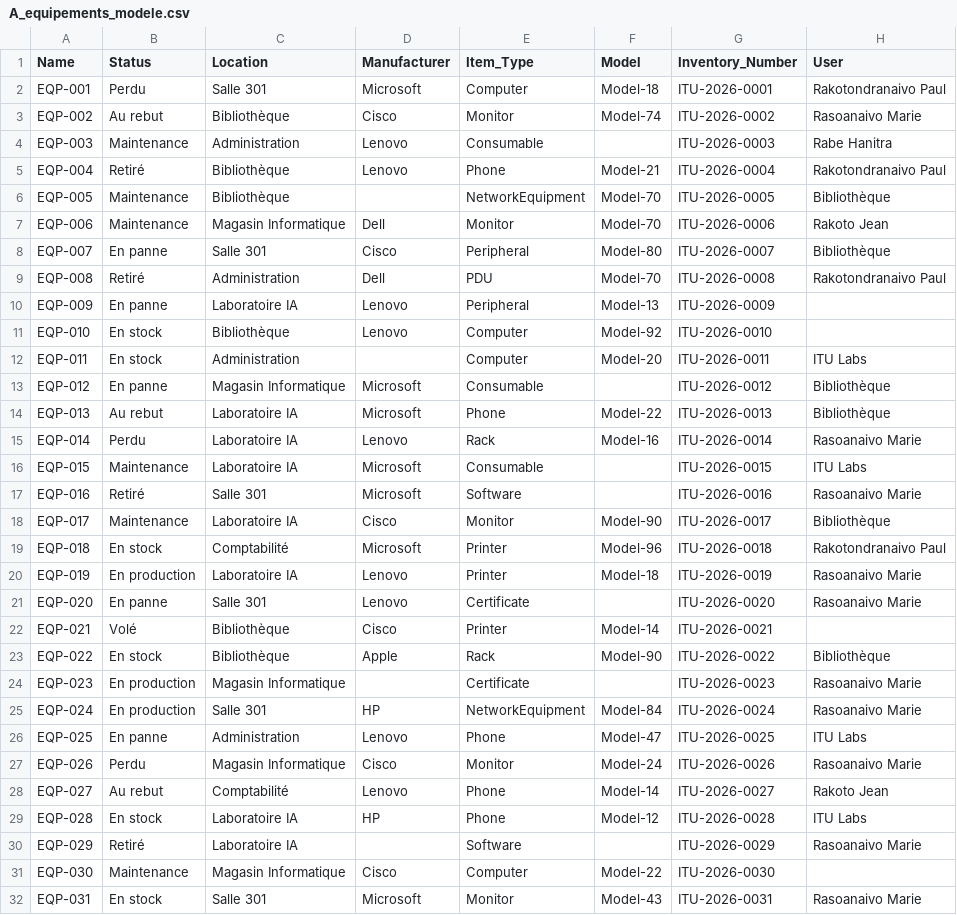
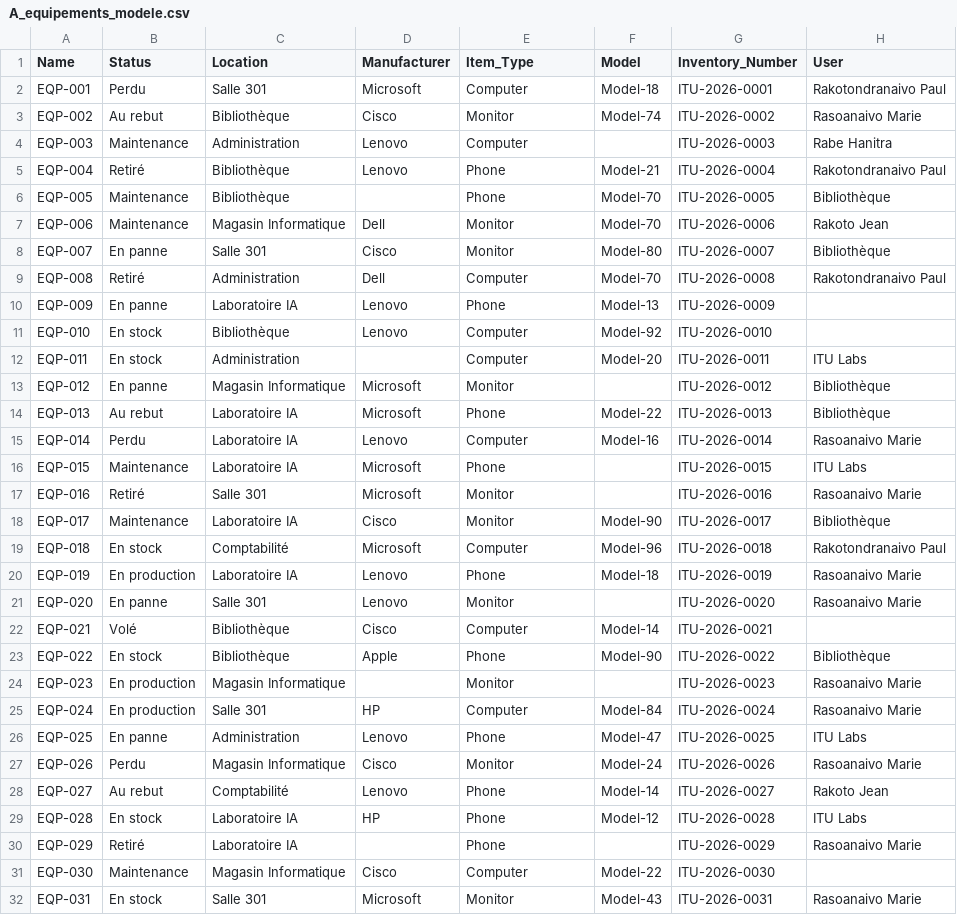
Before and after one commit to EdouardoRabe/glpi, a CSV file: csv/A_equipements_modele.csv, drawn as a sheet; only a part is shown; the diff covers the shown part only.

```diff
--- a/csv/A_equipements_modele.csv
+++ b/csv/A_equipements_modele.csv
@@ -3,24 +3,24 @@ EQP-001,Perdu,Salle 301,Microsoft,Computer,Model-18,ITU-2026-0001,Rakotondranaiv
 EQP-002,Au rebut,Bibliothèque,Cisco,Monitor,Model-74,ITU-2026-0002,Rasoanaivo Marie
-EQP-003,Maintenance,Administration,Lenovo,Consumable,,ITU-2026-0003,Rabe Hanitra
+EQP-003,Maintenance,Administration,Lenovo,Computer,,ITU-2026-0003,Rabe Hanitra
 EQP-004,Retiré,Bibliothèque,Lenovo,Phone,Model-21,ITU-2026-0004,Rakotondranaivo Paul
-EQP-005,Maintenance,Bibliothèque,,NetworkEquipment,Model-70,ITU-2026-0005,Bibliothèque
+EQP-005,Maintenance,Bibliothèque,,Phone,Model-70,ITU-2026-0005,Bibliothèque
 EQP-006,Maintenance,Magasin Informatique,Dell,Monitor,Model-70,ITU-2026-0006,Rakoto Jean
-EQP-007,En panne,Salle 301,Cisco,Peripheral,Model-80,ITU-2026-0007,Bibliothèque
-EQP-008,Retiré,Administration,Dell,PDU,Model-70,ITU-2026-0008,Rakotondranaivo Paul
-EQP-009,En panne,Laboratoire IA,Lenovo,Peripheral,Model-13,ITU-2026-0009,
+EQP-007,En panne,Salle 301,Cisco,Monitor,Model-80,ITU-2026-0007,Bibliothèque
+EQP-008,Retiré,Administration,Dell,Computer,Model-70,ITU-2026-0008,Rakotondranaivo Paul
+EQP-009,En panne,Laboratoire IA,Lenovo,Phone,Model-13,ITU-2026-0009,
 EQP-010,En stock,Bibliothèque,Lenovo,Computer,Model-92,ITU-2026-0010,
 EQP-011,En stock,Administration,,Computer,Model-20,ITU-2026-0011,ITU Labs
-EQP-012,En panne,Magasin Informatique,Microsoft,Consumable,,ITU-2026-0012,Bibliothèque
+EQP-012,En panne,Magasin Informatique,Microsoft,Monitor,,ITU-2026-0012,Bibliothèque
 EQP-013,Au rebut,Laboratoire IA,Microsoft,Phone,Model-22,ITU-2026-0013,Bibliothèque
-EQP-014,Perdu,Laboratoire IA,Lenovo,Rack,Model-16,ITU-2026-0014,Rasoanaivo Marie
-EQP-015,Maintenance,Laboratoire IA,Microsoft,Consumable,,ITU-2026-0015,ITU Labs
-EQP-016,Retiré,Salle 301,Microsoft,Software,,ITU-2026-0016,Rasoanaivo Marie
+EQP-014,Perdu,Laboratoire IA,Lenovo,Computer,Model-16,ITU-2026-0014,Rasoanaivo Marie
+EQP-015,Maintenance,Laboratoire IA,Microsoft,Phone,,ITU-2026-0015,ITU Labs
+EQP-016,Retiré,Salle 301,Microsoft,Monitor,,ITU-2026-0016,Rasoanaivo Marie
 EQP-017,Maintenance,Laboratoire IA,Cisco,Monitor,Model-90,ITU-2026-0017,Bibliothèque
-EQP-018,En stock,Comptabilité,Microsoft,Printer,Model-96,ITU-2026-0018,Rakotondranaivo Paul
-EQP-019,En production,Laboratoire IA,Lenovo,Printer,Model-18,ITU-2026-0019,Rasoanaivo Marie
-EQP-020,En panne,Salle 301,Lenovo,Certificate,,ITU-2026-0020,Rasoanaivo Marie
-EQP-021,Volé,Bibliothèque,Cisco,Printer,Model-14,ITU-2026-0021,
-EQP-022,En stock,Bibliothèque,Apple,Rack,Model-90,ITU-2026-0022,Bibliothèque
-EQP-023,En production,Magasin Informatique,,Certificate,,ITU-2026-0023,Rasoanaivo Marie
-EQP-024,En production,Salle 301,HP,NetworkEquipment,Model-84,ITU-2026-0024,Rasoanaivo Marie
+EQP-018,En stock,Comptabilité,Microsoft,Computer,Model-96,ITU-2026-0018,Rakotondranaivo Paul
+EQP-019,En production,Laboratoire IA,Lenovo,Phone,Model-18,ITU-2026-0019,Rasoanaivo Marie
+EQP-020,En panne,Salle 301,Lenovo,Monitor,,ITU-2026-0020,Rasoanaivo Marie
+EQP-021,Volé,Bibliothèque,Cisco,Computer,Model-14,ITU-2026-0021,
+EQP-022,En stock,Bibliothèque,Apple,Phone,Model-90,ITU-2026-0022,Bibliothèque
+EQP-023,En production,Magasin Informatique,,Monitor,,ITU-2026-0023,Rasoanaivo Marie
+EQP-024,En production,Salle 301,HP,Computer,Model-84,ITU-2026-0024,Rasoanaivo Marie
 EQP-025,En panne,Administration,Lenovo,Phone,Model-47,ITU-2026-0025,ITU Labs
@@ -29,3 +29,3 @@ EQP-027,Au rebut,Comptabilité,Lenovo,Phone,Model-14,ITU-2026-0027,Rakoto Jean
 EQP-028,En stock,Laboratoire IA,HP,Phone,Model-12,ITU-2026-0028,ITU Labs
-EQP-029,Retiré,Laboratoire IA,,Software,,ITU-2026-0029,Rasoanaivo Marie
+EQP-029,Retiré,Laboratoire IA,,Phone,,ITU-2026-0029,Rasoanaivo Marie
 EQP-030,Maintenance,Magasin Informatique,Cisco,Computer,Model-22,ITU-2026-0030,
```
Also changed, not shown: 17 edited cells elsewhere in this file, csv/B_tickets_modele.csv, csv/C_.csv.
